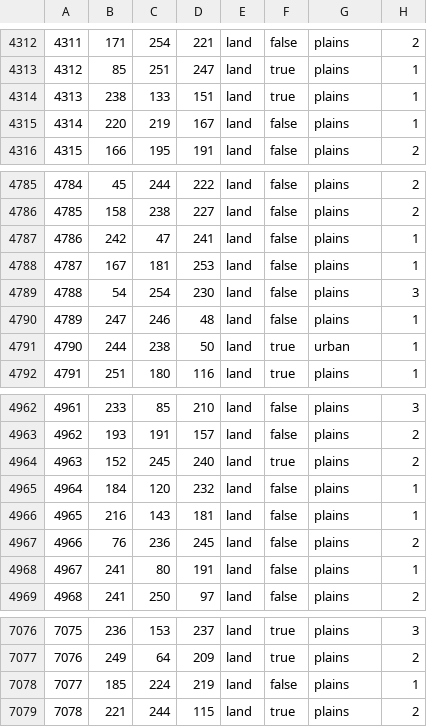
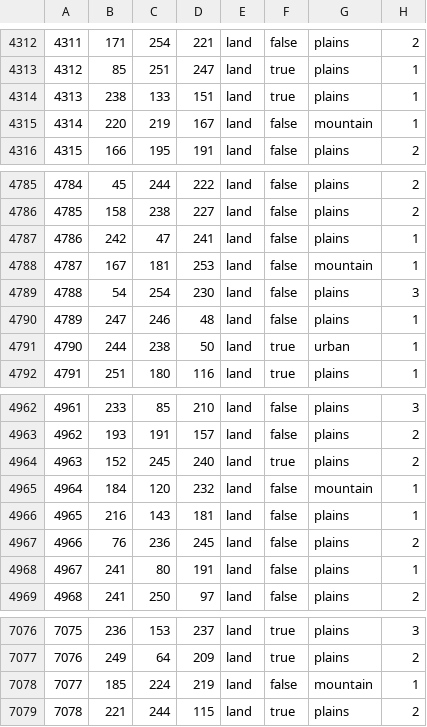
Before and after one commit to 2014358312/Fantasyland-Era, a CSV file: map/definition.csv, drawn as a sheet; only a part is shown, gaps mark what is left out; the diff covers the shown part only.

```diff
--- a/map/definition.csv
+++ b/map/definition.csv
@@ -4314,3 +4314,3 @@
 4313;238;133;151;land;true;plains;1
-4314;220;219;167;land;false;plains;1
+4314;220;219;167;land;false;mountain;1
 4315;166;195;191;land;false;plains;2
@@ -4787,3 +4787,3 @@
 4786;242;47;241;land;false;plains;1
-4787;167;181;253;land;false;plains;1
+4787;167;181;253;land;false;mountain;1
 4788;54;254;230;land;false;plains;3
@@ -4964,3 +4964,3 @@
 4963;152;245;240;land;true;plains;2
-4964;184;120;232;land;false;plains;1
+4964;184;120;232;land;false;mountain;1
 4965;216;143;181;land;false;plains;1
@@ -7077,3 +7077,3 @@
 7076;249;64;209;land;true;plains;2
-7077;185;224;219;land;false;plains;1
+7077;185;224;219;land;false;mountain;1
 7078;221;244;115;land;true;plains;2
```
Also changed, not shown: 5 edited cells elsewhere in this file, 12 other files.
